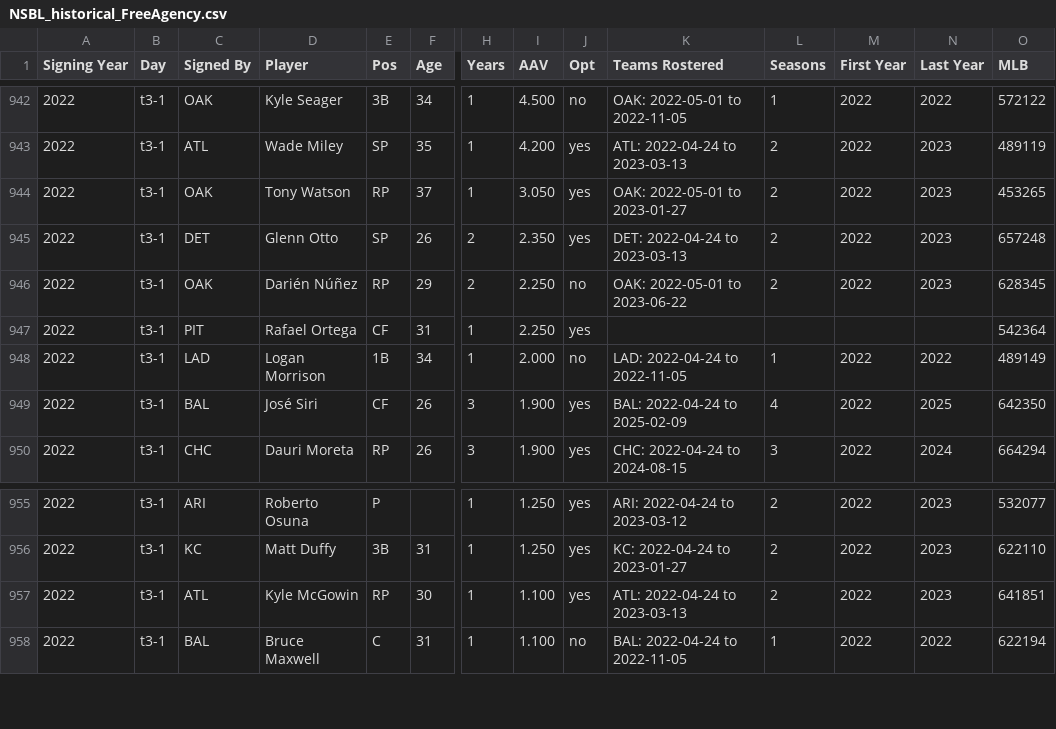
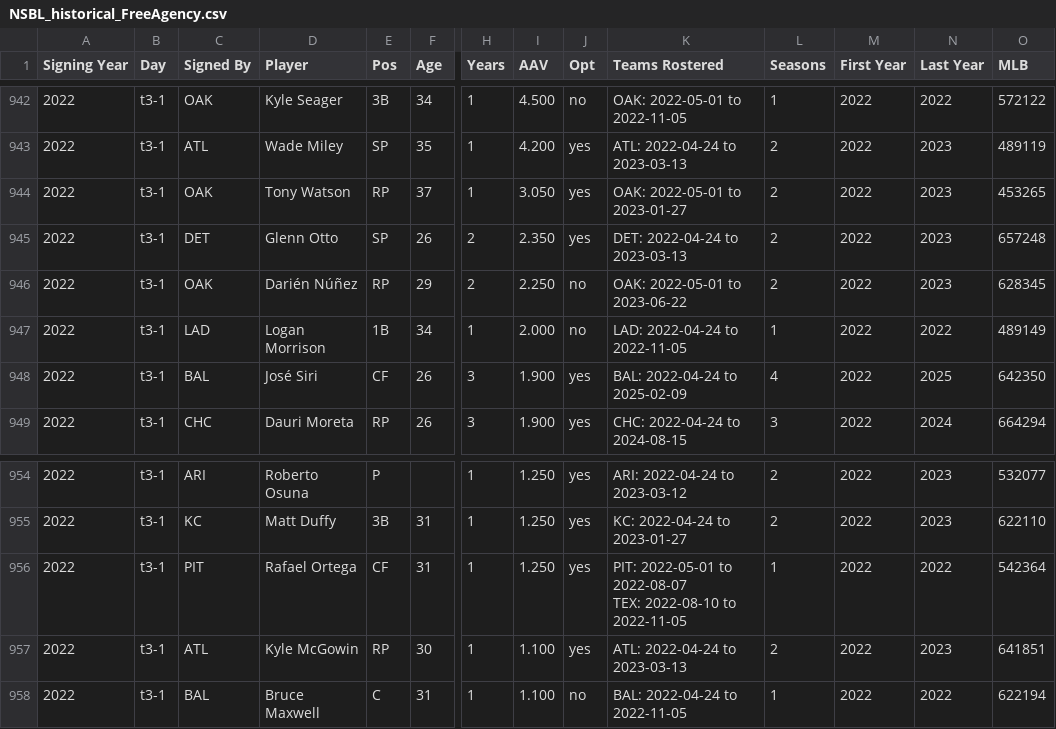
Before and after one commit to Connor-R/connor-r.github.io, a CSV file: csvs/NSBL_historical_FreeAgency.csv, drawn as a sheet; only a part is shown, gaps mark what is left out; removed rows and columns are numbered as before the commit, all else as after; rows hold the shown columns only; ↵ is a line break in a cell; the diff names each change by its address in the sheet, - before the commit and + after, or states it on an @@ line.

Commit message:
roster tables Aug 15, 2026

```diff
--- a/csvs/NSBL_historical_FreeAgency.csv
+++ b/csvs/NSBL_historical_FreeAgency.csv
-row 947: 2022 | t3-1 | PIT | Rafael Ortega | CF | 31 | 1 | 2.250 | yes |  |  |  |  | 542364
+row 956: 2022 | t3-1 | PIT | Rafael Ortega | CF | 31 | 1 | 1.250 | yes | PIT: 2022-05-01 to 2022-08-07 ↵ TEX: 2022-08-10 to 2022-11-05 | 1 | 2022 | 2022 | 542364
```
Also changed, not shown: csvs/NSBL_historical_TeamFreeAgencyTable.csv, 10 other files.
